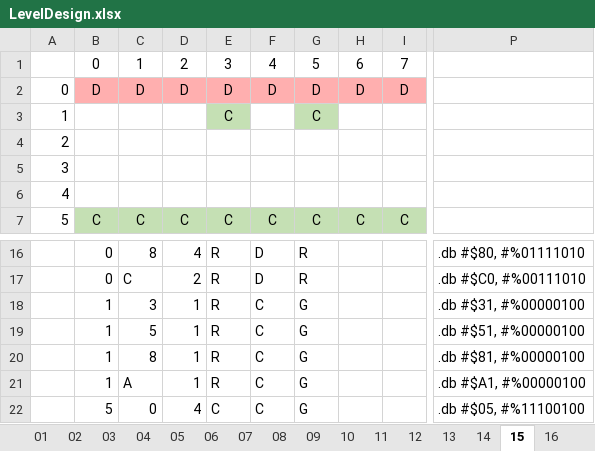
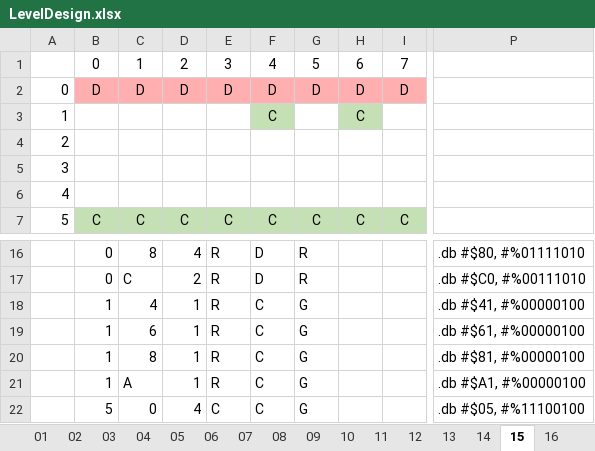
Before and after one commit to kevin-toscani/crillion-nes, an Excel workbook: ext_assets/LevelDesign.xlsx, sheet 15, drawn as a sheet; only a part is shown, gaps mark what is left out; values as stored, in another font and other column widths than the file's, no borders; the diff names each change by its address in the sheet, - before the commit and + after, or states it on an @@ line.

Commit message:
Level design updates, block counter bug fix

```diff
--- a/ext_assets/LevelDesign.xlsx (sheet 15)
+++ b/ext_assets/LevelDesign.xlsx (sheet 15)
-E3: C
+E3: (empty)
-E3 fill: #C5E0B4
+E3 fill: none
-F3: (empty)
+F3: C
-F3 fill: none
+F3 fill: #C5E0B4
-G3: C
+G3: (empty)
-G3 fill: #C5E0B4
+G3 fill: none
-H3: (empty)
+H3: C
-H3 fill: none
+H3 fill: #C5E0B4
-C18: 3
+C18: 4
-P18: .db #$31, #%00000100
+P18: .db #$41, #%00000100
-C19: 5
+C19: 6
-P19: .db #$51, #%00000100
+P19: .db #$61, #%00000100
```
Also changed, not shown: sheet 04, 5 other files.
